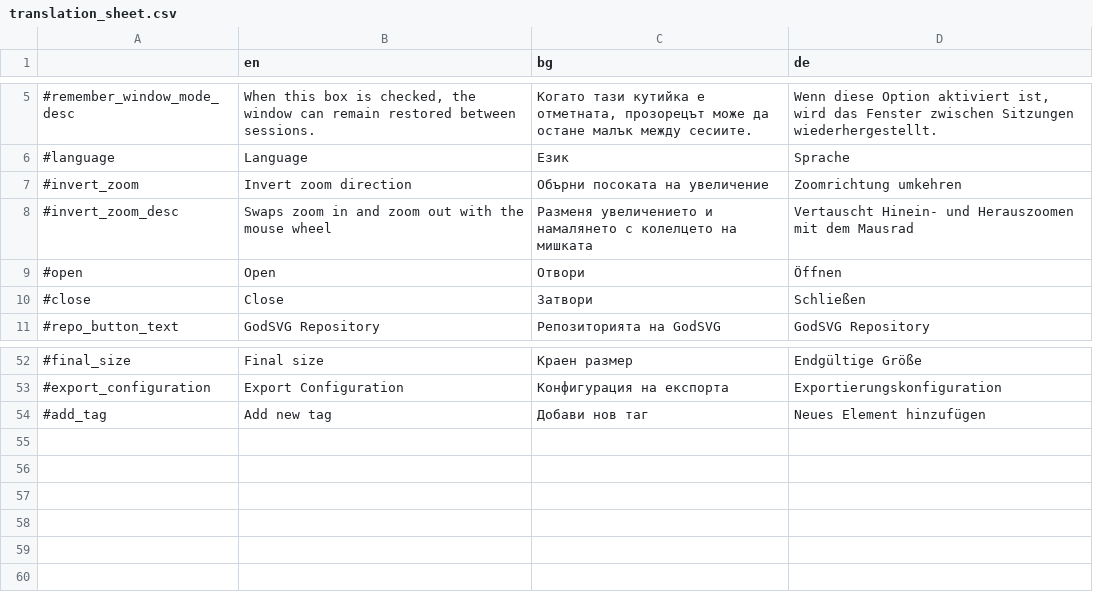
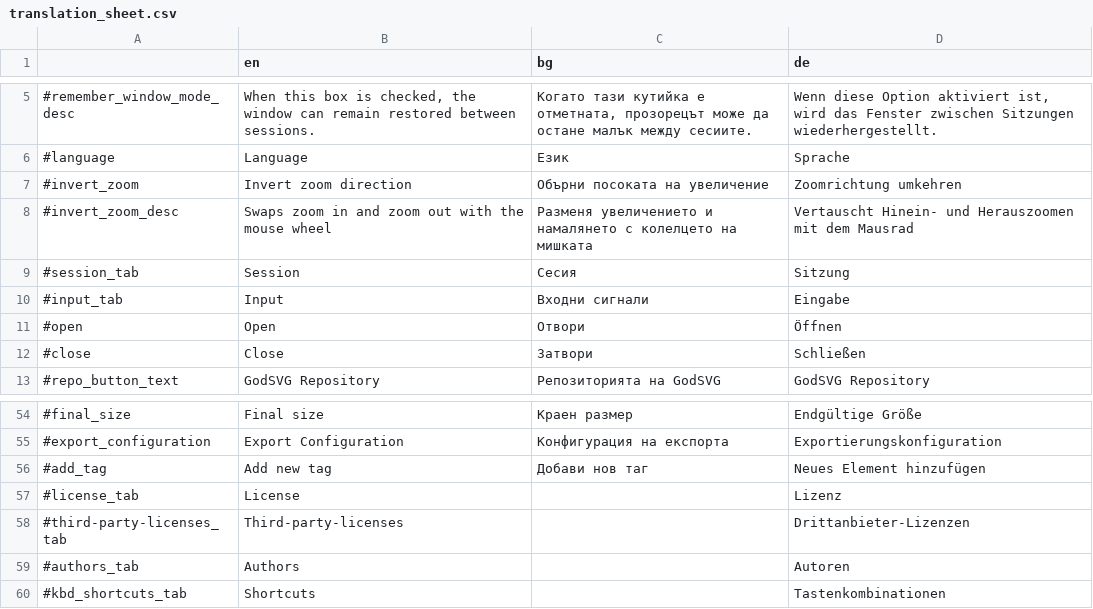
Before and after one commit to MewPurPur/GodSVG, a CSV file: translations/translation_sheet.csv, drawn as a sheet; only a part is shown, gaps mark what is left out.

```diff
--- a/translations/translation_sheet.csv
+++ b/translations/translation_sheet.csv
@@ -8,2 +8,4 @@
 #invert_zoom_desc,Swaps zoom in and zoom out with the mouse wheel,Разменя увеличението и намалянето с колелцето на мишката,Vertauscht Hinein- und Herauszoomen mit dem Mausrad
+#session_tab,Session,Сесия,Sitzung
+#input_tab,Input,Входни сигнали,Eingabe
 #open,Open,Отвори,Öffnen
@@ -54 +56,5 @@
 #add_tag,Add new tag,Добави нов таг,Neues Element hinzufügen
+#license_tab,License,,Lizenz
+#third-party-licenses_tab,Third-party-licenses,,Drittanbieter-Lizenzen
+#authors_tab,Authors,,Autoren
+#kbd_shortcuts_tab,Shortcuts,,Tastenkombinationen
```
Also changed, not shown: 4 other files.
